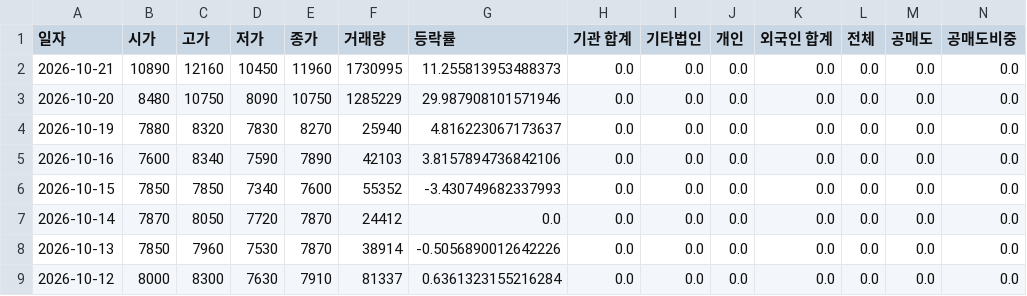
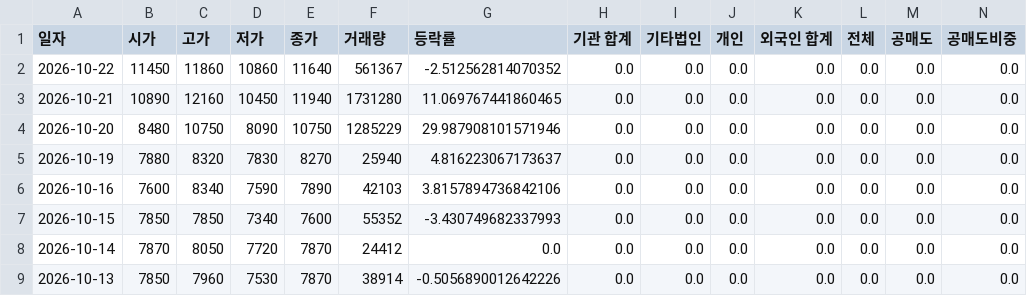
Before and after one commit to ccyun95/AI_SW_data_work, a CSV file: data/Flitto_300080_stock_data.csv, drawn as a sheet; only a part is shown; the shorter side is filled out with more unchanged rows; addresses are those after the commit; rows hold the shown columns only; the diff names each change by its address in the sheet, - before the commit and + after, or states it on an @@ line.

```diff
--- a/data/Flitto_300080_stock_data.csv
+++ b/data/Flitto_300080_stock_data.csv
+row 2: 2026-10-22 | 11450 | 11860 | 10860 | 11640 | 561367 | -2.512562814070352 | 0.0 | 0.0 | 0.0 | 0.0 | 0.0 | 0.0 | 0.0
-E3 (종가): 11960
+E3 (종가): 11940
-F3 (거래량): 1730995
+F3 (거래량): 1731280
-G3 (등락률): 11.255813953488373
+G3 (등락률): 11.069767441860465
```
Also changed, not shown: data/Hancom_030520_stock_data.csv, data/KINX_093320_stock_data.csv, 12 other files.
